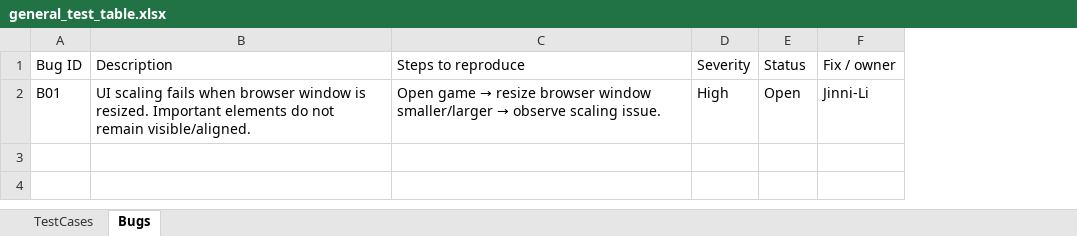
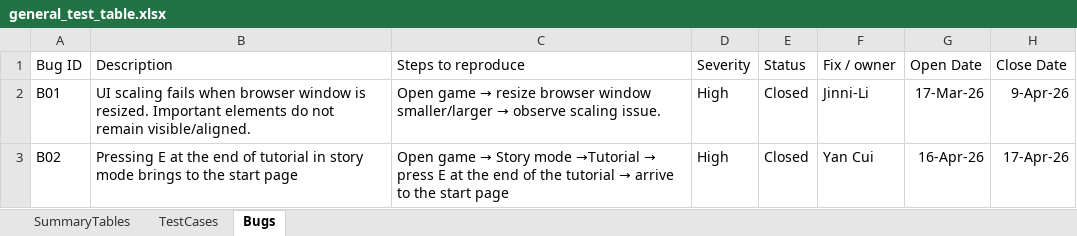
Before and after one commit to UoB-COMSM0166/2026-group-5, an Excel workbook: devlog/testing/general_test_table.xlsx, sheet Bugs, drawn as a sheet; values as stored, in another font and other column widths than the file's, no borders; table styles not drawn; the diff names each change by its address in the sheet, - before the commit and + after, or states it on an @@ line.

```diff
--- a/devlog/testing/general_test_table.xlsx (sheet Bugs)
+++ b/devlog/testing/general_test_table.xlsx (sheet Bugs)
+sheet tab: SummaryTables
+column G (Open Date), row 2: 17-Mar-26
+column H (Close Date), row 2: 9-Apr-26
-E2 (Status): Open
+E2 (Status): Closed
+row 3: B02 | Pressing E at the end of tutorial in story mode brings to the start page | Open game → Story mode →Tutorial → press E at the end of the tutorial → arrive to the start page | High | Closed | Yan Cui | 16-Apr-26 | 17-Apr-26
```
Also changed, not shown: sheet TestCases, 22 other files.
